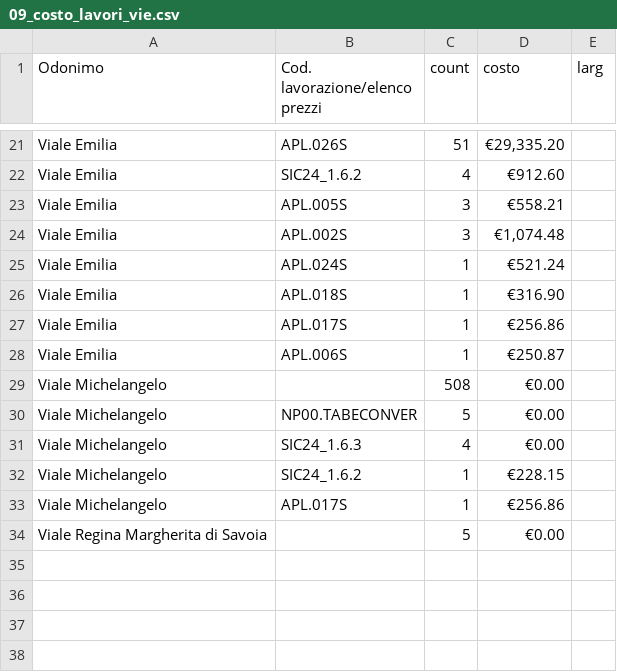
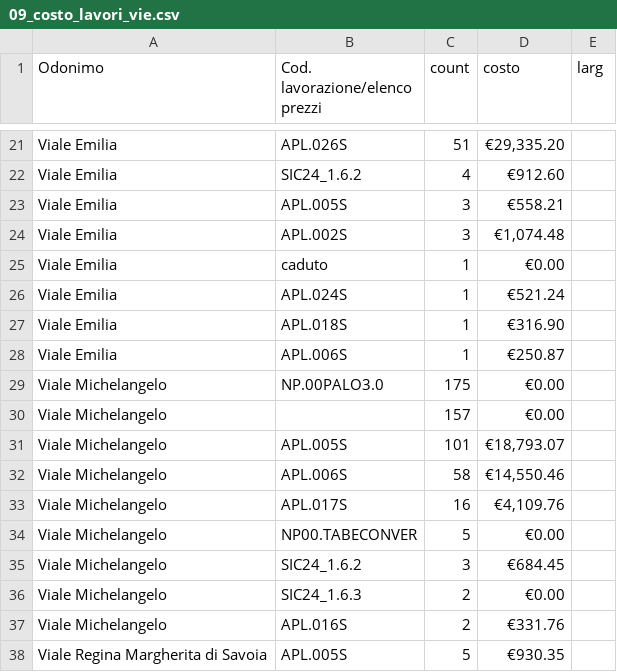
Before and after one commit to PalermoHub/Verde_Urbano, a CSV file: dati/09_costo_lavori_vie.csv, drawn as a sheet; only a part is shown, gaps mark what is left out.

```diff
--- a/dati/09_costo_lavori_vie.csv
+++ b/dati/09_costo_lavori_vie.csv
@@ -24,11 +24,15 @@ Viale Emilia,APL.005S,3,€558.21,
 Viale Emilia,APL.002S,3,"€1,074.48",
+Viale Emilia,caduto,1,€0.00,
 Viale Emilia,APL.024S,1,€521.24,
 Viale Emilia,APL.018S,1,€316.90,
-Viale Emilia,APL.017S,1,€256.86,
 Viale Emilia,APL.006S,1,€250.87,
-Viale Michelangelo,,508,€0.00,
+Viale Michelangelo,NP.00PALO3.0,175,€0.00,
+Viale Michelangelo,,157,€0.00,
+Viale Michelangelo,APL.005S,101,"€18,793.07",
+Viale Michelangelo,APL.006S,58,"€14,550.46",
+Viale Michelangelo,APL.017S,16,"€4,109.76",
 Viale Michelangelo,NP00.TABECONVER,5,€0.00,
-Viale Michelangelo,SIC24_1.6.3,4,€0.00,
-Viale Michelangelo,SIC24_1.6.2,1,€228.15,
-Viale Michelangelo,APL.017S,1,€256.86,
-Viale Regina Margherita di Savoia,,5,€0.00,
+Viale Michelangelo,SIC24_1.6.2,3,€684.45,
+Viale Michelangelo,SIC24_1.6.3,2,€0.00,
+Viale Michelangelo,APL.016S,2,€331.76,
+Viale Regina Margherita di Savoia,APL.005S,5,€930.35,
```
Also changed, not shown: 4 other files.
